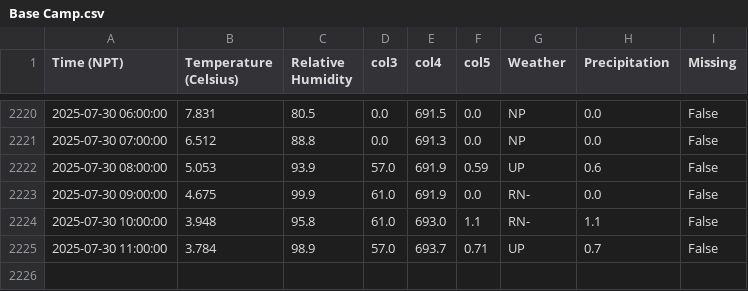
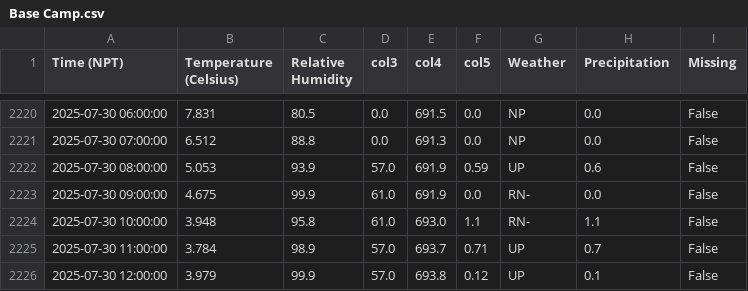
Before and after one commit to G-w-e-n-d-o-l-y-n/MetData_, a CSV file: Base Camp.csv, drawn as a sheet; only a part is shown, gaps mark what is left out.

```diff
--- a/Base Camp.csv
+++ b/Base Camp.csv
@@ -2225 +2225,2 @@ Time (NPT),Temperature (Celsius),Relative Humidity,col3,col4,col5,Weather,Precip
 2025-07-30 11:00:00,3.784,98.9,57.0,693.7,0.71,UP,0.7,False
+2025-07-30 12:00:00,3.979,99.9,57.0,693.8,0.12,UP,0.1,False
```
Also changed, not shown: 2 other files.
